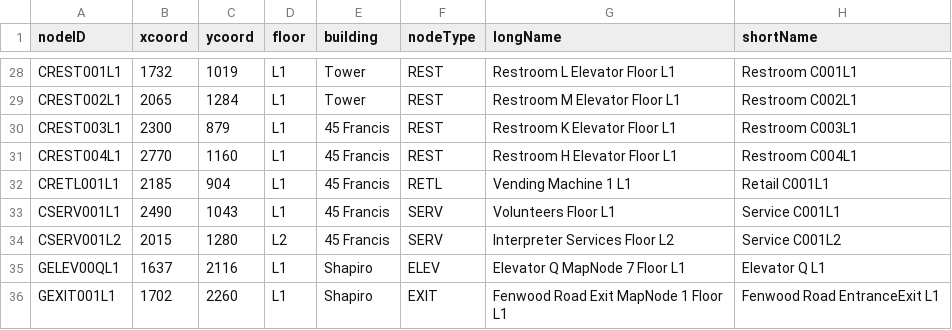
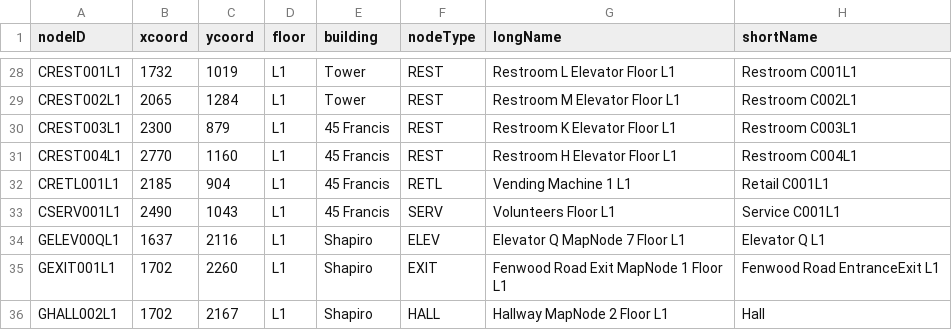
Before and after one commit to Haz3l02/SoftEng-Final-Iteration, a CSV file: src/main/resources/edu/wpi/cs3733/C23/teamA/mapCSV/L1Nodes.csv, drawn as a sheet; only a part is shown, gaps mark what is left out; the shorter side is filled out with more unchanged rows.

```diff
--- a/src/main/resources/edu/wpi/cs3733/C23/teamA/mapCSV/L1Nodes.csv
+++ b/src/main/resources/edu/wpi/cs3733/C23/teamA/mapCSV/L1Nodes.csv
@@ -33,3 +33,2 @@ CRETL001L1,2185,904,L1,45 Francis,RETL,Vending Machine 1 L1,Retail C001L1
 CSERV001L1,2490,1043,L1,45 Francis,SERV,Volunteers Floor L1,Service C001L1
-CSERV001L2,2015,1280,L2,45 Francis,SERV,Interpreter Services Floor L2,Service C001L2
 GELEV00QL1,1637,2116,L1,Shapiro,ELEV,Elevator Q MapNode 7 Floor L1,Elevator Q L1
```
Also changed, not shown: src/main/resources/edu/wpi/cs3733/C23/teamA/mapCSV/L1Edges.csv, 7 other files.
